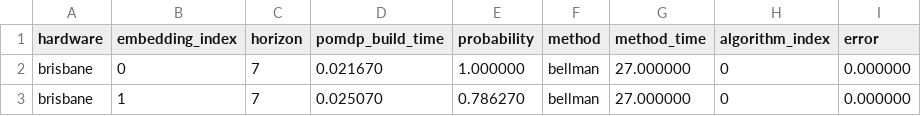
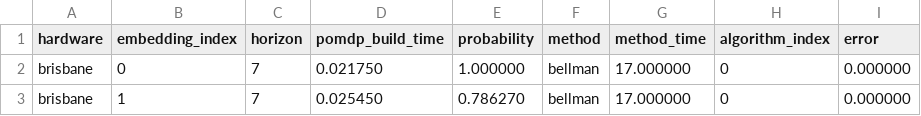
Before and after one commit to smml1996/qtranspiler, a CSV file: results/test_reset_test_Brisbane/stats.csv, drawn as a sheet.

```diff
--- a/results/test_reset_test_Brisbane/stats.csv
+++ b/results/test_reset_test_Brisbane/stats.csv
@@ -1,3 +1,3 @@
 hardware,embedding_index,horizon,pomdp_build_time,probability,method,method_time,algorithm_index,error
-brisbane,0,7,0.021670,1.000000,bellman,27.000000,0,0.000000
-brisbane,1,7,0.025070,0.786270,bellman,27.000000,0,0.000000
+brisbane,0,7,0.021750,1.000000,bellman,17.000000,0,0.000000
+brisbane,1,7,0.025450,0.786270,bellman,17.000000,0,0.000000
```
Also changed, not shown: results/test_reset_test_almaden/stats.csv, 37 other files.
